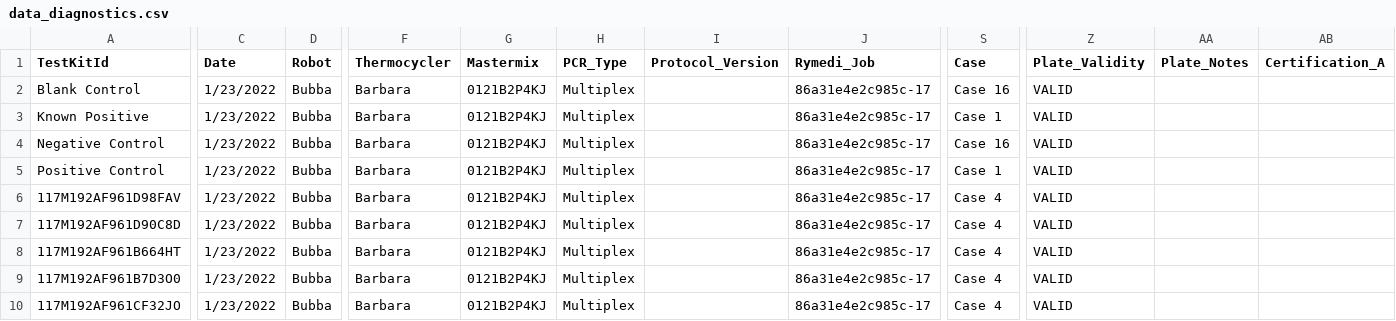
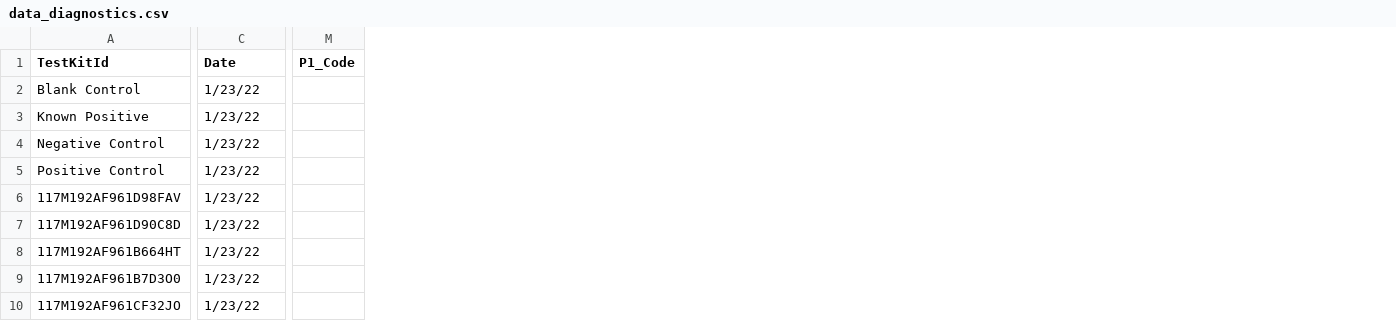
Before and after one commit to CUGBF/deidentifiedDB, a CSV file: inst/extdata/data_diagnostics.csv, drawn as a sheet; only a part is shown, gaps mark what is left out; removed rows and columns are numbered as before the commit, all else as after; the diff covers the shown part only; the diff names each change by its address in the sheet, - before the commit and + after, or states it on an @@ line.

```diff
--- a/inst/extdata/data_diagnostics.csv
+++ b/inst/extdata/data_diagnostics.csv
-column D (Robot), rows 2-10: all Bubba
-column F (Thermocycler), rows 2-10: all Barbara
-column G (Mastermix), rows 2-10: all 0121B2P4KJ
-column H (PCR_Type), rows 2-10: all Multiplex
-column I (Protocol_Version), empty
-column J (Rymedi_Job), rows 2-10: all 86a31e4e2c985c-17
-column S (Case), rows 2-10: Case 16 | Case 1 | Case 16 | Case 1 | Case 4 | Case 4 | Case 4 | Case 4 | Case 4
+column M (P1_Code), empty
-column Z (Plate_Validity), rows 2-10: all VALID
-column AA (Plate_Notes), empty
-column AB (Certification_A), empty
-C2:C10 (Date): 1/23/2022
+C2:C10 (Date): 1/23/22
```
Also changed, not shown: 8 removed columns and 1 edited cell elsewhere in this file, 8 other files.
